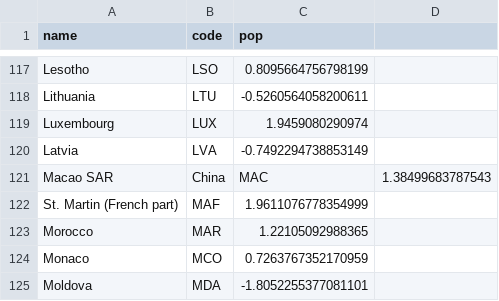
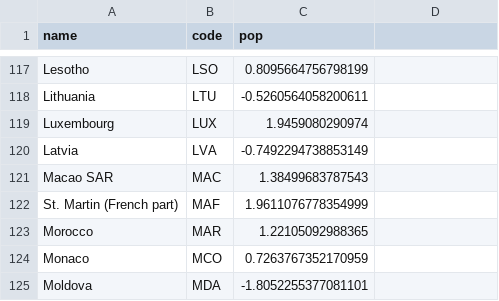
Before and after one commit to Grulk47/DataVi, a CSV file: population.csv, drawn as a sheet; only a part is shown, gaps mark what is left out.

Commit message:
Add files via upload

```diff
--- a/population.csv
+++ b/population.csv
@@ -120,3 +120,3 @@ Luxembourg,LUX,1.9459080290974
 Latvia,LVA,-0.7492294738853149
-Macao SAR, China,MAC,1.38499683787543
+Macao SAR,MAC,1.38499683787543
 St. Martin (French part),MAF,1.9611076778354999
```
